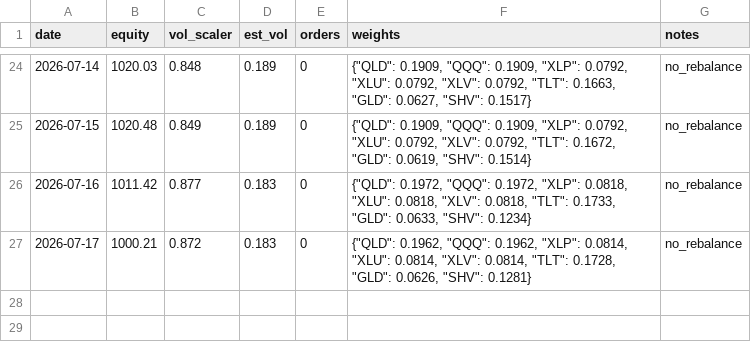
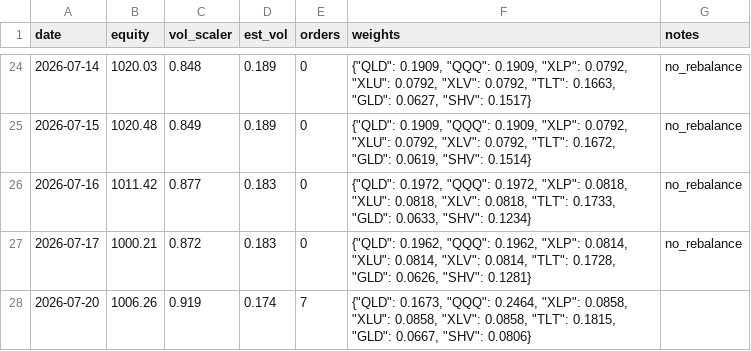
Before and after one commit to Tyler-Morton/BeatTheComp, a CSV file: challenger/daily_log.csv, drawn as a sheet; only a part is shown, gaps mark what is left out.

```diff
--- a/challenger/daily_log.csv
+++ b/challenger/daily_log.csv
@@ -27 +27,2 @@ date,equity,vol_scaler,est_vol,orders,weights,notes
 2026-07-17,1000.21,0.872,0.183,0,"{""QLD"": 0.1962, ""QQQ"": 0.1962, ""XLP"": 0.0814, ""XLU"": 0.0814, ""XLV"": 0.0814, ""TLT"": 0.1728, ""GLD"": 0.0626, ""SHV"": 0.1281}",no_rebalance
+2026-07-20,1006.26,0.919,0.174,7,"{""QLD"": 0.1673, ""QQQ"": 0.2464, ""XLP"": 0.0858, ""XLU"": 0.0858, ""XLV"": 0.0858, ""TLT"": 0.1815, ""GLD"": 0.0667, ""SHV"": 0.0806}",
```
Also changed, not shown: 1 other file.
